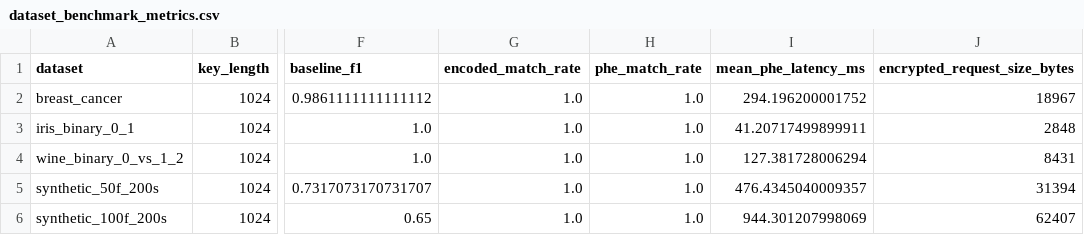
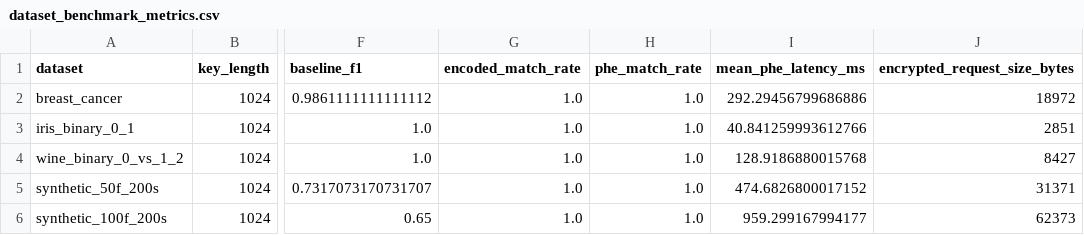
Before and after one commit to oNovalSliveDNo/secure-ml-inference, a CSV file: results/tables/dataset_benchmark_metrics.csv, drawn as a sheet; only a part is shown, gaps mark what is left out; the diff names each change by its address in the sheet, - before the commit and + after, or states it on an @@ line.

```diff
--- a/results/tables/dataset_benchmark_metrics.csv
+++ b/results/tables/dataset_benchmark_metrics.csv
-I2 (mean_phe_latency_ms): 294.196200001752
+I2 (mean_phe_latency_ms): 292.29456799686886
-J2 (encrypted_request_size_bytes): 18967
+J2 (encrypted_request_size_bytes): 18972
-I3 (mean_phe_latency_ms): 41.20717499899911
+I3 (mean_phe_latency_ms): 40.841259993612766
-J3 (encrypted_request_size_bytes): 2848
+J3 (encrypted_request_size_bytes): 2851
-I4 (mean_phe_latency_ms): 127.381728006294
+I4 (mean_phe_latency_ms): 128.9186880015768
-J4 (encrypted_request_size_bytes): 8431
+J4 (encrypted_request_size_bytes): 8427
-I5 (mean_phe_latency_ms): 476.4345040009357
+I5 (mean_phe_latency_ms): 474.6826800017152
-J5 (encrypted_request_size_bytes): 31394
+J5 (encrypted_request_size_bytes): 31371
-I6 (mean_phe_latency_ms): 944.301207998069
+I6 (mean_phe_latency_ms): 959.299167994177
-J6 (encrypted_request_size_bytes): 62407
+J6 (encrypted_request_size_bytes): 62373
```
Also changed, not shown: results/tables/feature_scaling_metrics.csv, results/tables/key_length_metrics.csv, 8 other files.
